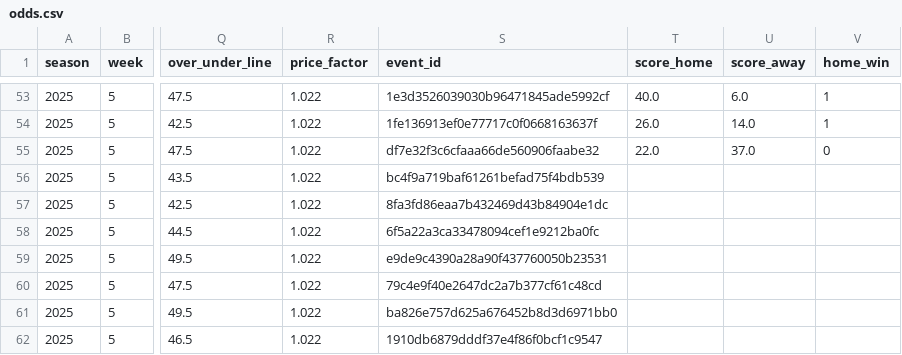
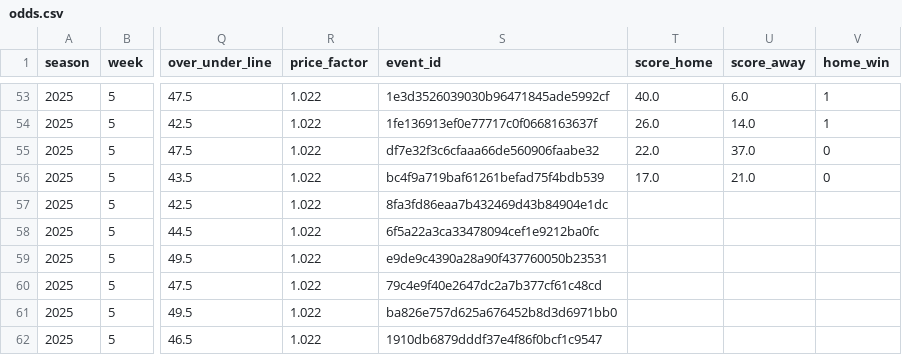
Before and after one commit to luisesantamaria/nfl-betting, a CSV file: data/live/odds.csv, drawn as a sheet; only a part is shown, gaps mark what is left out; the diff names each change by its address in the sheet, - before the commit and + after, or states it on an @@ line.

```diff
--- a/data/live/odds.csv
+++ b/data/live/odds.csv
-T56 (score_home): (empty)
+T56 (score_home): 17.0
-U56 (score_away): (empty)
+U56 (score_away): 21.0
-V56 (home_win): (empty)
+V56 (home_win): 0
```
